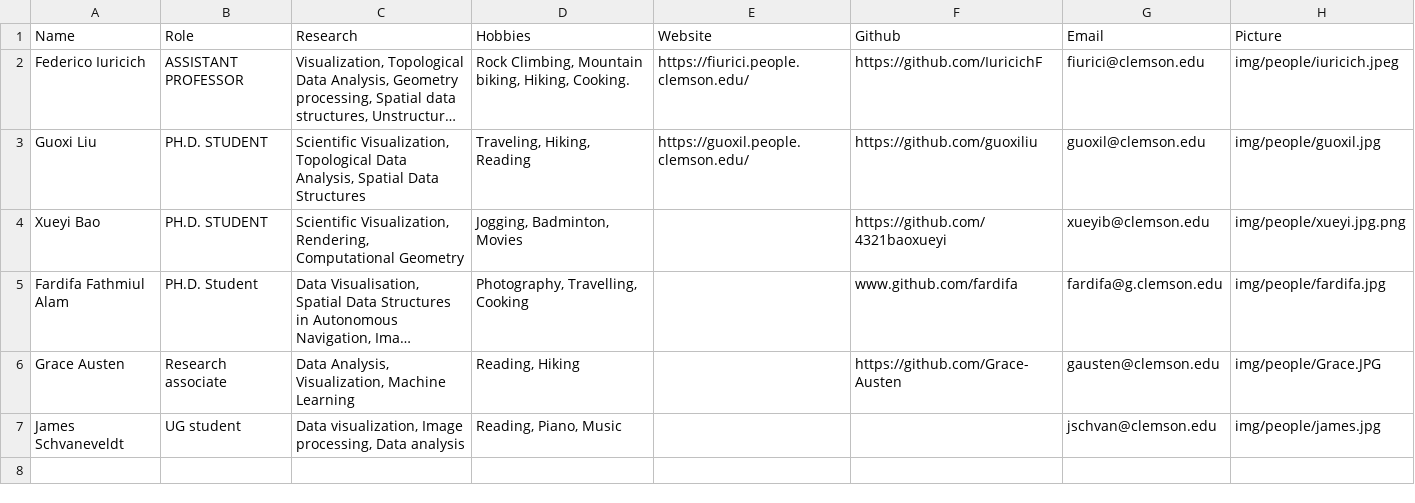
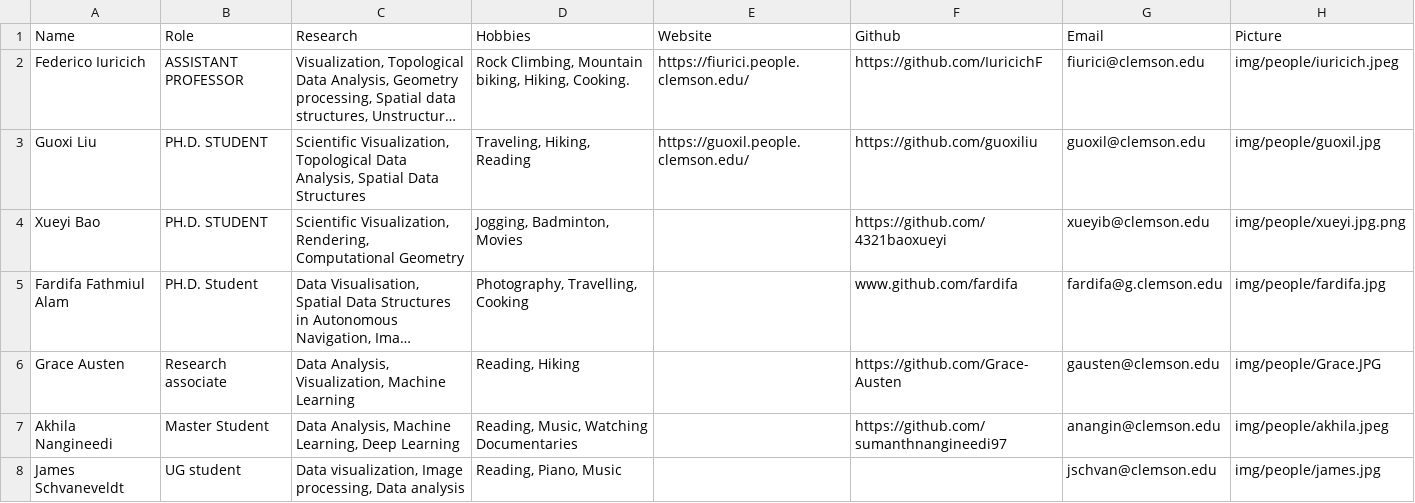
Before and after one commit to DaVisLab/DaVisLab.github.io, a CSV file: content/people.csv, drawn as a sheet; long unchanged cells end in …; the diff names each change by its address in the sheet, - before the commit and + after, or states it on an @@ line.

Commit message:
Add Akhila

```diff
--- a/content/people.csv
+++ b/content/people.csv
+row 7: Akhila Nangineedi | Master Student | Data Analysis, Machine Learning, Deep Learning | Reading, Music, Watching Documentaries |  | https://github.com/sumanthnangineedi97 | anangin@clemson.edu | img/people/akhila.jpeg
```
Also changed, not shown: 2 other files.
